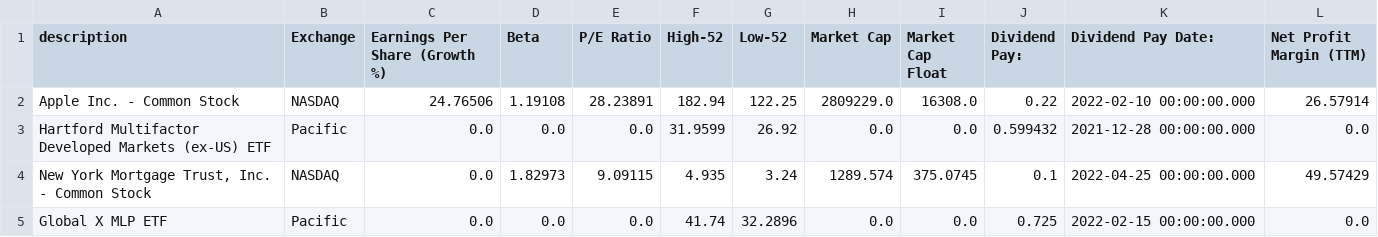
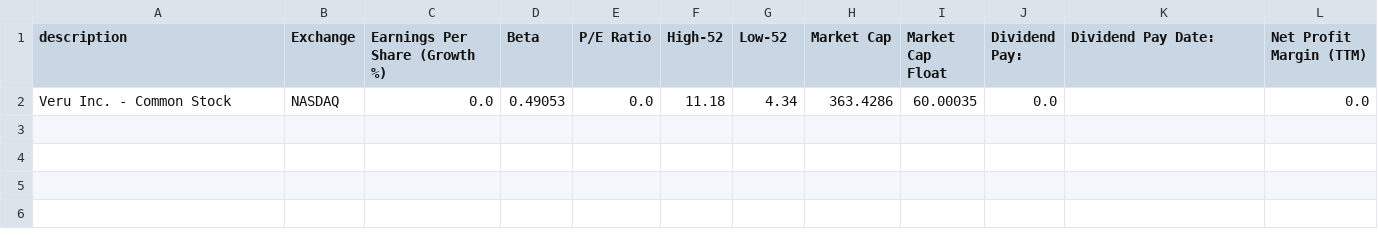
Before and after one commit to egrep6021ad/Python-Stock-Trading-Bot, a CSV file: 2022-04-11/04-11's fundamentals.csv, drawn as a sheet.

```diff
--- a/2022-04-11/04-11's fundamentals.csv
+++ b/2022-04-11/04-11's fundamentals.csv
@@ -1,5 +1,2 @@
 description,Exchange,Earnings Per Share (Growth %),Beta,P/E Ratio,High-52,Low-52,Market Cap,Market Cap Float,Dividend Pay: ,Dividend Pay Date:,Net Profit Margin (TTM)
-Apple Inc. - Common Stock,NASDAQ,24.76506,1.19108,28.23891,182.94,122.25,2809229.0,16308.0,0.22,2022-02-10 00:00:00.000,26.57914
-Hartford Multifactor Developed Markets (ex-US) ETF,Pacific,0.0,0.0,0.0,31.9599,26.92,0.0,0.0,0.599432,2021-12-28 00:00:00.000,0.0
-"New York Mortgage Trust, Inc. - Common Stock",NASDAQ,0.0,1.82973,9.09115,4.935,3.24,1289.574,375.0745,0.1,2022-04-25 00:00:00.000,49.57429
-Global X MLP ETF,Pacific,0.0,0.0,0.0,41.74,32.2896,0.0,0.0,0.725,2022-02-15 00:00:00.000,0.0
+Veru Inc. - Common Stock,NASDAQ,0.0,0.49053,0.0,11.18,4.34,363.4286,60.00035,0.0, ,0.0
```
Also changed, not shown: 2022-04-11/04-11's candle_stick.csv, 2022-04-11/04-11's_quotes.csv, 20 other files.
